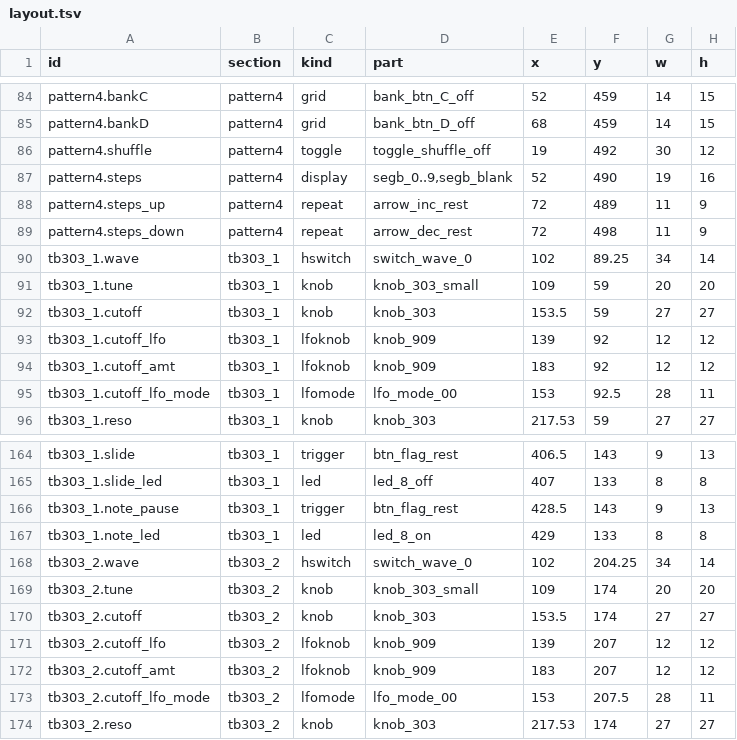
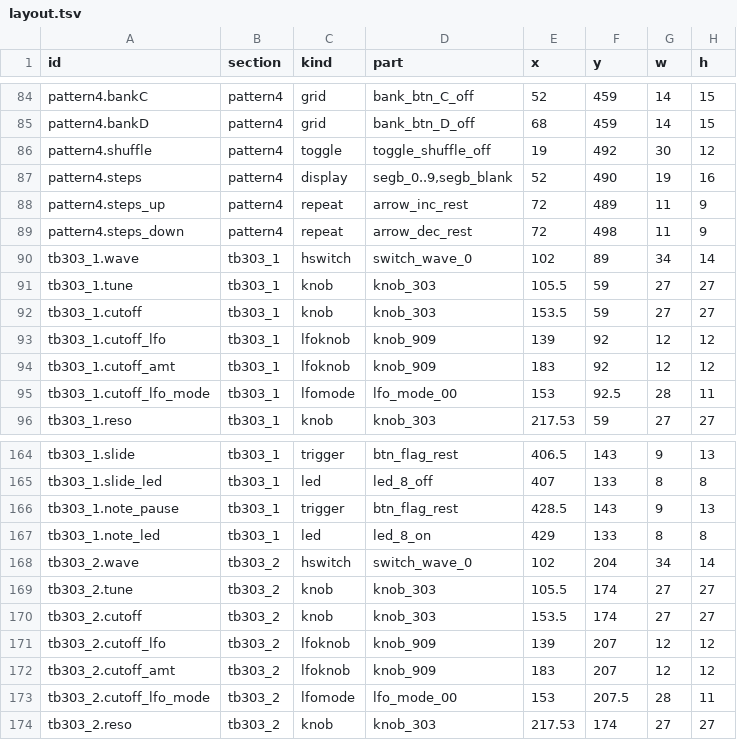
Before and after one commit to lovkov-ops/ORB-338X, a TSV file: assets/ui/layout.tsv, drawn as a sheet; only a part is shown, gaps mark what is left out.

```diff
--- a/assets/ui/layout.tsv
+++ b/assets/ui/layout.tsv
@@ -89,4 +89,4 @@ pattern4.steps_up	pattern4	repeat	arrow_inc_rest	72	489	11	9
 pattern4.steps_down	pattern4	repeat	arrow_dec_rest	72	498	11	9
-tb303_1.wave	tb303_1	hswitch	switch_wave_0	102	89.25	34	14
-tb303_1.tune	tb303_1	knob	knob_303_small	109	59	20	20
+tb303_1.wave	tb303_1	hswitch	switch_wave_0	102	89	34	14
+tb303_1.tune	tb303_1	knob	knob_303	105.5	59	27	27
 tb303_1.cutoff	tb303_1	knob	knob_303	153.5	59	27	27
@@ -167,4 +167,4 @@ tb303_1.note_pause	tb303_1	trigger	btn_flag_rest	428.5	143	9	13
 tb303_1.note_led	tb303_1	led	led_8_on	429	133	8	8
-tb303_2.wave	tb303_2	hswitch	switch_wave_0	102	204.25	34	14
-tb303_2.tune	tb303_2	knob	knob_303_small	109	174	20	20
+tb303_2.wave	tb303_2	hswitch	switch_wave_0	102	204	34	14
+tb303_2.tune	tb303_2	knob	knob_303	105.5	174	27	27
 tb303_2.cutoff	tb303_2	knob	knob_303	153.5	174	27	27
```
Also changed, not shown: 15 other files.
